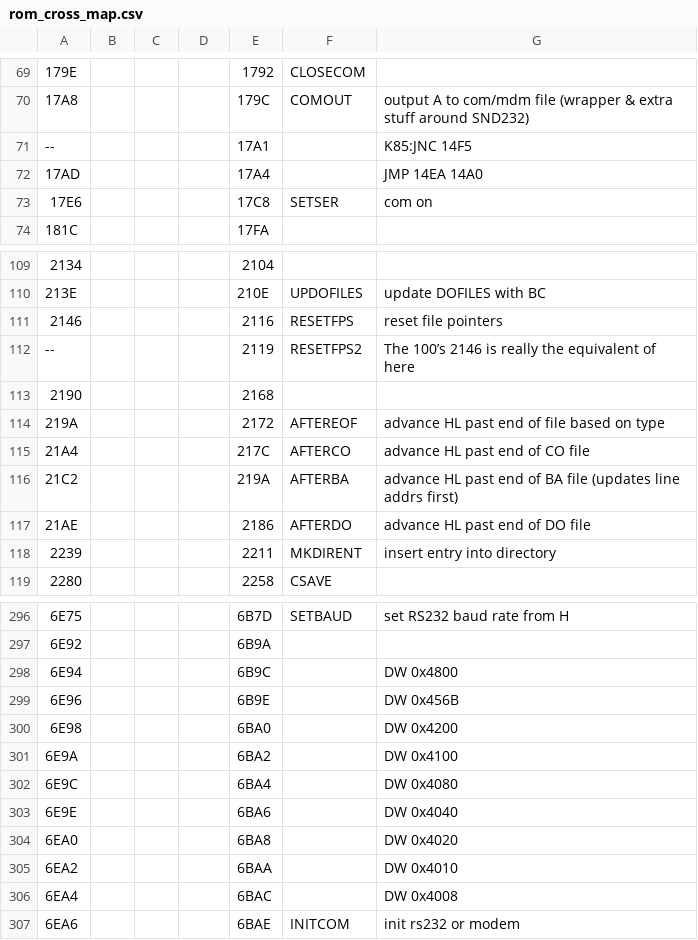
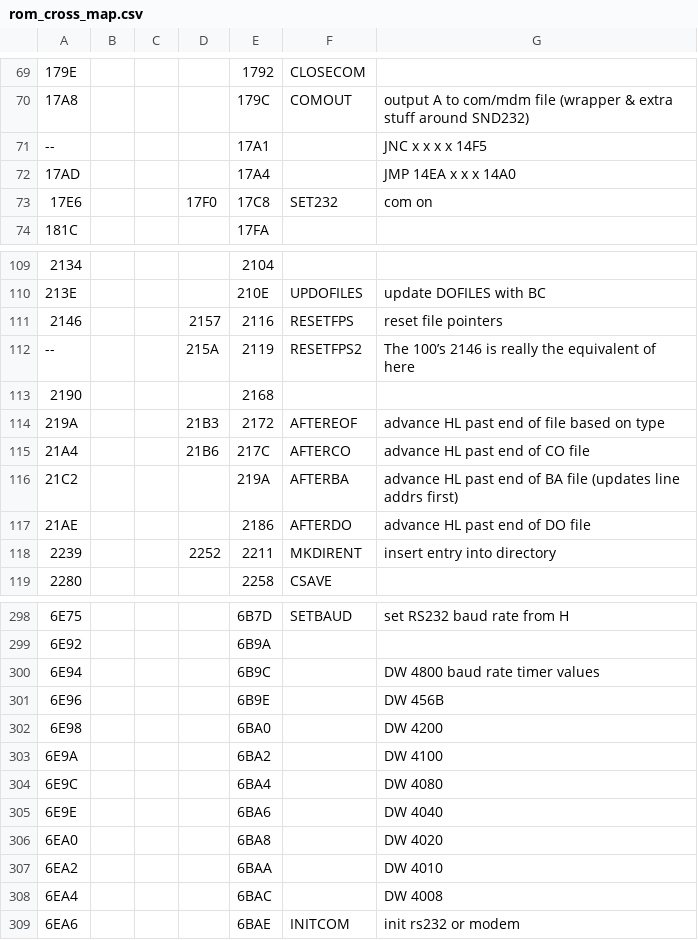
Before and after one commit to bkw777/m100_dev, a CSV file: rom_cross_map.csv, drawn as a sheet; only a part is shown, gaps mark what is left out; the diff covers the shown part only.

```diff
--- a/rom_cross_map.csv
+++ b/rom_cross_map.csv
@@ -70,5 +70,5 @@
 17A8,,,,179C,COMOUT,output A to com/mdm file (wrapper & extra stuff around SND232)
---,,,,17A1,,K85:JNC 14F5
-17AD,,,,17A4,,JMP 14EA 14A0
-17E6,,,,17C8,SETSER,com on
+--,,,,17A1,,JNC x x x x 14F5
+17AD,,,,17A4,,JMP 14EA x x x 14A0
+17E6,,,17F0,17C8,SET232,com on
 181C,,,,17FA,,
@@ -110,10 +110,10 @@
 213E,,,,210E,UPDOFILES,update DOFILES with BC
-2146,,,,2116,RESETFPS,reset file pointers
---,,,,2119,RESETFPS2,The 100’s 2146 is really the equivalent of here
+2146,,,2157,2116,RESETFPS,reset file pointers
+--,,,215A,2119,RESETFPS2,The 100’s 2146 is really the equivalent of here
 2190,,,,2168,,
-219A,,,,2172,AFTEREOF,advance HL past end of file based on type
-21A4,,,,217C,AFTERCO,advance HL past end of CO file
+219A,,,21B3,2172,AFTEREOF,advance HL past end of file based on type
+21A4,,,21B6,217C,AFTERCO,advance HL past end of CO file
 21C2,,,,219A,AFTERBA,advance HL past end of BA file (updates line addrs first)
 21AE,,,,2186,AFTERDO,advance HL past end of DO file
-2239,,,,2211,MKDIRENT,insert entry into directory
+2239,,,2252,2211,MKDIRENT,insert entry into directory
 2280,,,,2258,CSAVE,
@@ -297,11 +299,11 @@
 6E92,,,,6B9A,,
-6E94,,,,6B9C,,DW 0x4800
-6E96,,,,6B9E,,DW 0x456B
-6E98,,,,6BA0,,DW 0x4200
-6E9A,,,,6BA2,,DW 0x4100
-6E9C,,,,6BA4,,DW 0x4080
-6E9E,,,,6BA6,,DW 0x4040
-6EA0,,,,6BA8,,DW 0x4020
-6EA2,,,,6BAA,,DW 0x4010
-6EA4,,,,6BAC,,DW 0x4008
+6E94,,,,6B9C,,DW 4800   baud rate timer values
+6E96,,,,6B9E,,DW 456B
+6E98,,,,6BA0,,DW 4200
+6E9A,,,,6BA2,,DW 4100
+6E9C,,,,6BA4,,DW 4080
+6E9E,,,,6BA6,,DW 4040
+6EA0,,,,6BA8,,DW 4020
+6EA2,,,,6BAA,,DW 4010
+6EA4,,,,6BAC,,DW 4008
 6EA6,,,,6BAE,INITCOM,init rs232 or modem
```
Also changed, not shown: 4 added rows and 49 edited cells elsewhere in this file, 1 other file.
